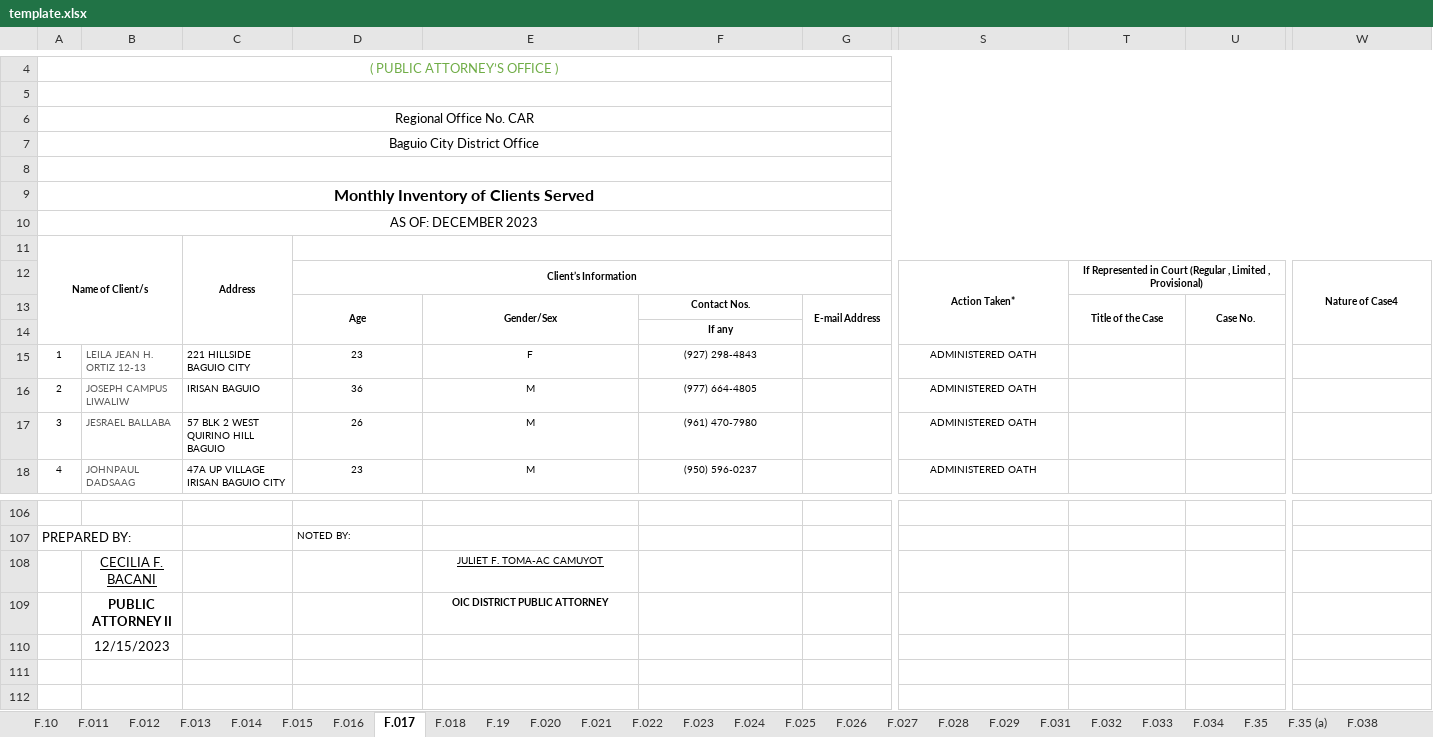
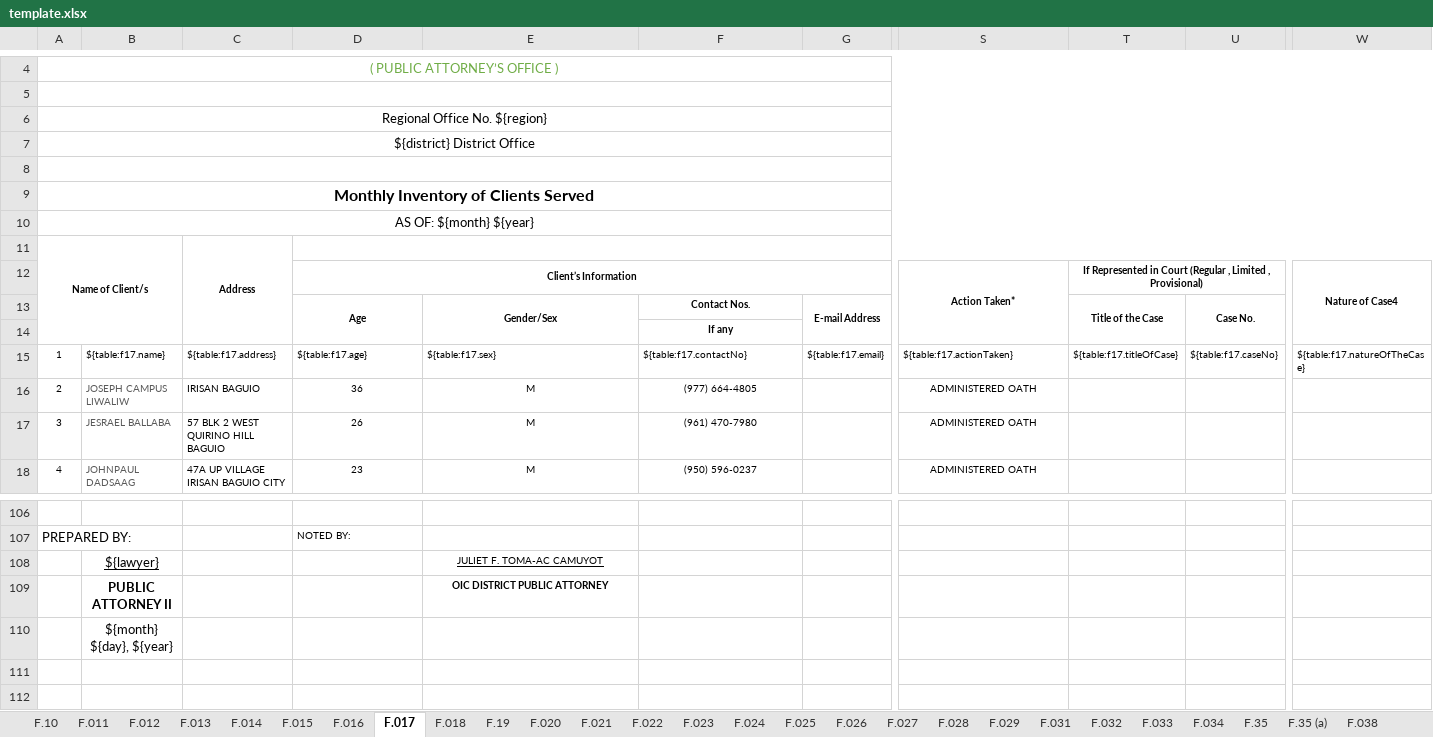
Before and after one commit to EleniruthGarcia/PAO-ERS-v.2.0, an Excel workbook: src/lib/server/report/template.xlsx, sheet F.017, drawn as a sheet; only a part is shown, gaps mark what is left out; values as stored, in another font and other column widths than the file's, no borders; charts and pictures not drawn; the diff names each change by its address in the sheet, - before the commit and + after, or states it on an @@ line.

```diff
--- a/src/lib/server/report/template.xlsx (sheet F.017)
+++ b/src/lib/server/report/template.xlsx (sheet F.017)
-A6: Regional Office No. CAR
+A6: Regional Office No. ${region}
-A7: Baguio City District Office
+A7: ${district} District Office
-A10: AS OF: DECEMBER 2023
+A10: AS OF: ${month} ${year}
-B15: LEILA JEAN H. ORTIZ 12-13
+B15: ${table:f17.name}
-B15 text colour: #595959
+B15 text colour: black
-C15: 221 HILLSIDE BAGUIO CITY
+C15: ${table:f17.address}
-D15: 23
+D15: ${table:f17.age}
-D15:F15 alignment: center
+D15:F15 alignment: left
-E15: F
+E15: ${table:f17.sex}
-F15: (927) 298-4843
+F15: ${table:f17.contactNo}
-G15: (empty)
+G15: ${table:f17.email}
-S15: ADMINISTERED OATH
+S15: ${table:f17.actionTaken}
-S15 alignment: center
+S15 alignment: left
-T15: (empty)
+T15: ${table:f17.titleOfCase}
-U15: (empty)
+U15: ${table:f17.caseNo}
-W15: (empty)
+W15: ${table:f17.natureOfTheCase}
-B108: CECILIA F. BACANI
+B108: ${lawyer}
-B110: 12/15/2023
+B110: ${month} ${day}, ${year}
```
Also changed, not shown: sheet F.011, sheet F.014, sheet F.013, sheet F.012, sheet F.016, sheet F.020, 17 more sheets, charts or pictures, 2 other files.
